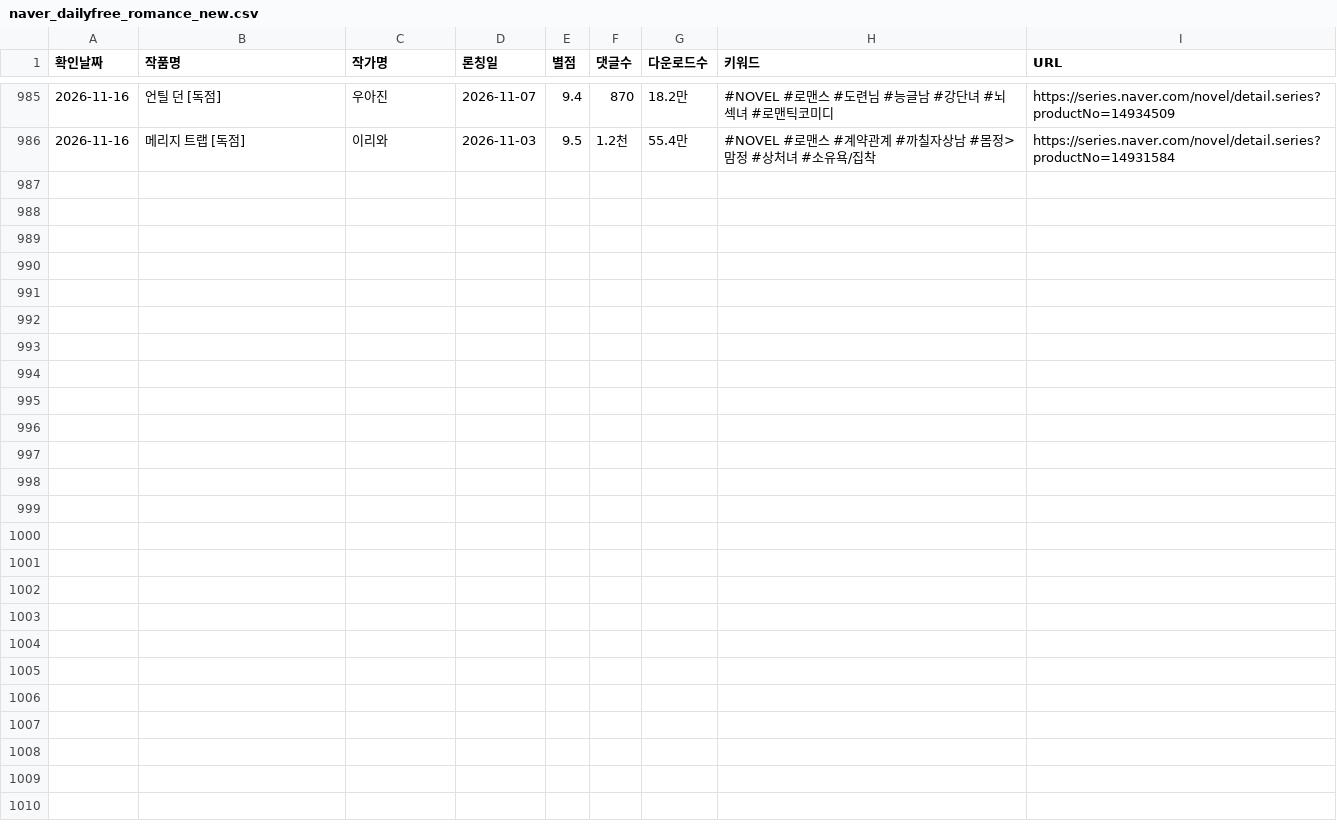
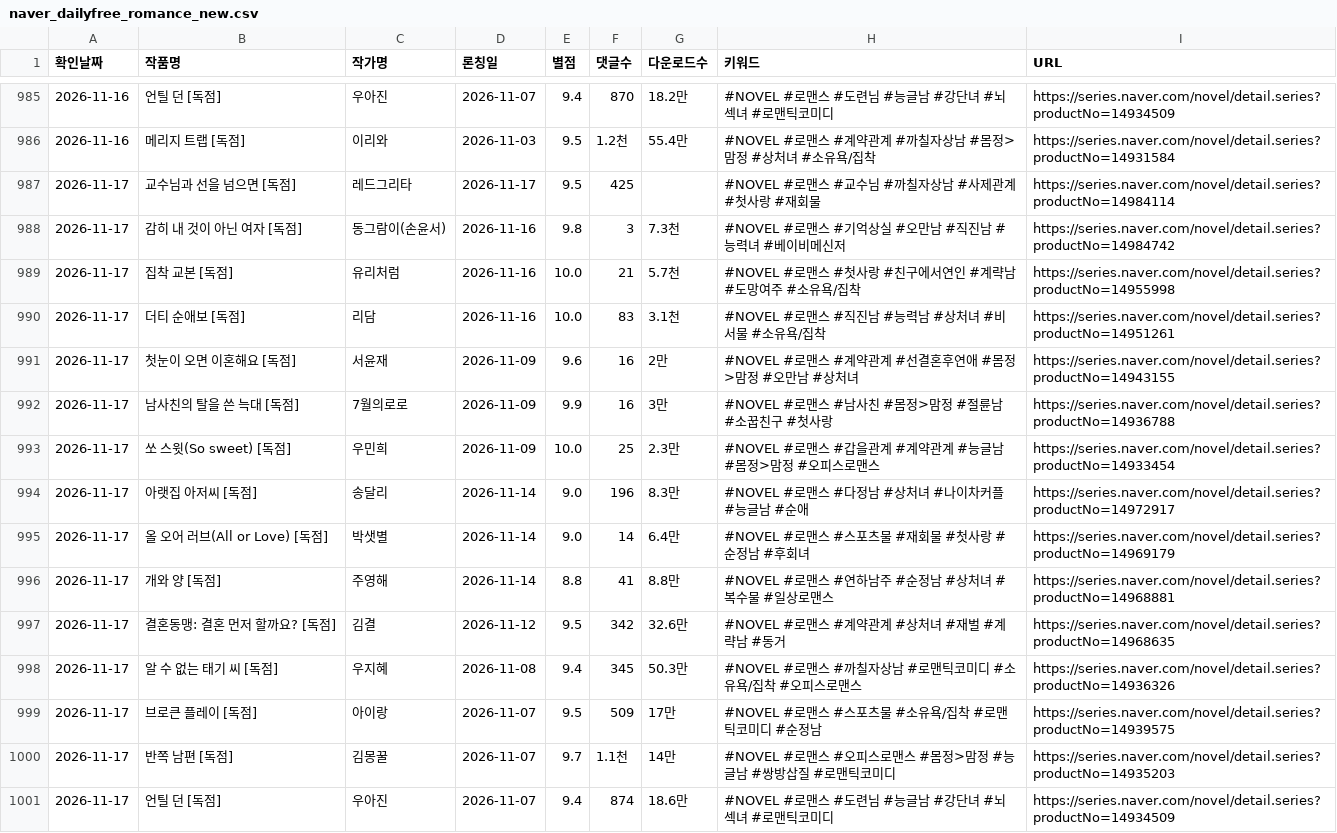
Before and after one commit to sosothth731/webnovel-ranking, a CSV file: output/naver_dailyfree_romance_new.csv, drawn as a sheet; only a part is shown, gaps mark what is left out; the diff names each change by its address in the sheet, - before the commit and + after, or states it on an @@ line.

```diff
--- a/output/naver_dailyfree_romance_new.csv
+++ b/output/naver_dailyfree_romance_new.csv
+row 987: 2026-11-17 | 교수님과 선을 넘으면 [독점] | 레드그리타 | 2026-11-17 | 9.5 | 425 |  | #NOVEL #로맨스 #교수님 #까칠자상남 #사제관계 #첫사랑 #재회물 | https://series.naver.com/novel/detail.series?productNo=14984114
+row 988: 2026-11-17 | 감히 내 것이 아닌 여자 [독점] | 동그람이(손윤서) | 2026-11-16 | 9.8 | 3 | 7.3천 | #NOVEL #로맨스 #기억상실 #오만남 #직진남 #능력녀 #베이비메신저 | https://series.naver.com/novel/detail.series?productNo=14984742
+row 989: 2026-11-17 | 집착 교본 [독점] | 유리처럼 | 2026-11-16 | 10.0 | 21 | 5.7천 | #NOVEL #로맨스 #첫사랑 #친구에서연인 #계략남 #도망여주 #소유욕/집착 | https://series.naver.com/novel/detail.series?productNo=14955998
+row 990: 2026-11-17 | 더티 순애보 [독점] | 리담 | 2026-11-16 | 10.0 | 83 | 3.1천 | #NOVEL #로맨스 #직진남 #능력남 #상처녀 #비서물 #소유욕/집착 | https://series.naver.com/novel/detail.series?productNo=14951261
+row 991: 2026-11-17 | 첫눈이 오면 이혼해요 [독점] | 서윤재 | 2026-11-09 | 9.6 | 16 | 2만 | #NOVEL #로맨스 #계약관계 #선결혼후연애 #몸정>맘정 #오만남 #상처녀 | https://series.naver.com/novel/detail.series?productNo=14943155
+row 992: 2026-11-17 | 남사친의 탈을 쓴 늑대 [독점] | 7월의로로 | 2026-11-09 | 9.9 | 16 | 3만 | #NOVEL #로맨스 #남사친 #몸정>맘정 #절륜남 #소꿉친구 #첫사랑 | https://series.naver.com/novel/detail.series?productNo=14936788
+row 993: 2026-11-17 | 쏘 스윗(So sweet) [독점] | 우민희 | 2026-11-09 | 10.0 | 25 | 2.3만 | #NOVEL #로맨스 #갑을관계 #계약관계 #능글남 #몸정>맘정 #오피스로맨스 | https://series.naver.com/novel/detail.series?productNo=14933454
+row 994: 2026-11-17 | 아랫집 아저씨 [독점] | 송달리 | 2026-11-14 | 9.0 | 196 | 8.3만 | #NOVEL #로맨스 #다정남 #상처녀 #나이차커플 #능글남 #순애 | https://series.naver.com/novel/detail.series?productNo=14972917
+row 995: 2026-11-17 | 올 오어 러브(All or Love) [독점] | 박샛별 | 2026-11-14 | 9.0 | 14 | 6.4만 | #NOVEL #로맨스 #스포츠물 #재회물 #첫사랑 #순정남 #후회녀 | https://series.naver.com/novel/detail.series?productNo=14969179
+row 996: 2026-11-17 | 개와 양 [독점] | 주영해 | 2026-11-14 | 8.8 | 41 | 8.8만 | #NOVEL #로맨스 #연하남주 #순정남 #상처녀 #복수물 #일상로맨스 | https://series.naver.com/novel/detail.series?productNo=14968881
+row 997: 2026-11-17 | 결혼동맹: 결혼 먼저 할까요? [독점] | 김결 | 2026-11-12 | 9.5 | 342 | 32.6만 | #NOVEL #로맨스 #계약관계 #상처녀 #재벌 #계략남 #동거 | https://series.naver.com/novel/detail.series?productNo=14968635
+row 998: 2026-11-17 | 알 수 없는 태기 씨 [독점] | 우지혜 | 2026-11-08 | 9.4 | 345 | 50.3만 | #NOVEL #로맨스 #까칠자상남 #로맨틱코미디 #소유욕/집착 #오피스로맨스 | https://series.naver.com/novel/detail.series?productNo=14936326
+row 999: 2026-11-17 | 브로큰 플레이 [독점] | 아이랑 | 2026-11-07 | 9.5 | 509 | 17만 | #NOVEL #로맨스 #스포츠물 #소유욕/집착 #로맨틱코미디 #순정남 | https://series.naver.com/novel/detail.series?productNo=14939575
+row 1000: 2026-11-17 | 반쪽 남편 [독점] | 김몽꿀 | 2026-11-07 | 9.7 | 1.1천 | 14만 | #NOVEL #로맨스 #오피스로맨스 #몸정>맘정 #능글남 #쌍방삽질 #로맨틱코미디 | https://series.naver.com/novel/detail.series?productNo=14935203
+row 1001: 2026-11-17 | 언틸 던 [독점] | 우아진 | 2026-11-07 | 9.4 | 874 | 18.6만 | #NOVEL #로맨스 #도련님 #능글남 #강단녀 #뇌섹녀 #로맨틱코미디 | https://series.naver.com/novel/detail.series?productNo=14934509
```
Also changed, not shown: 3 other files.
